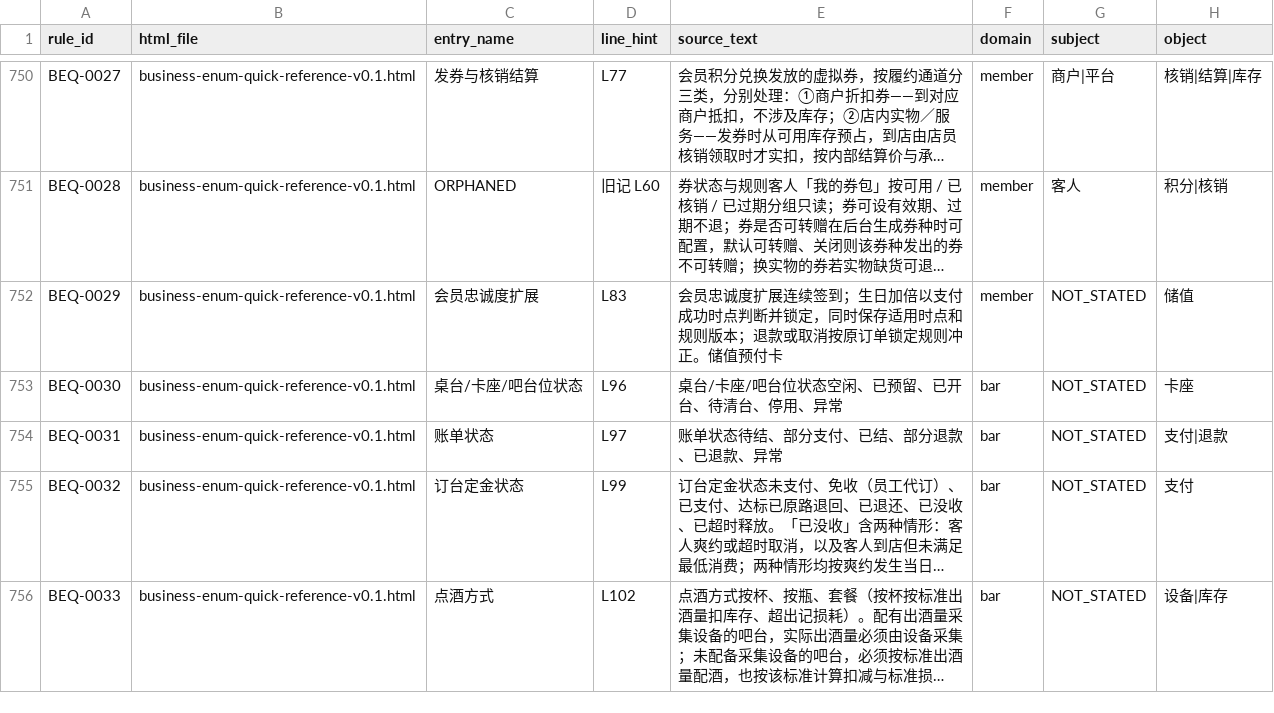
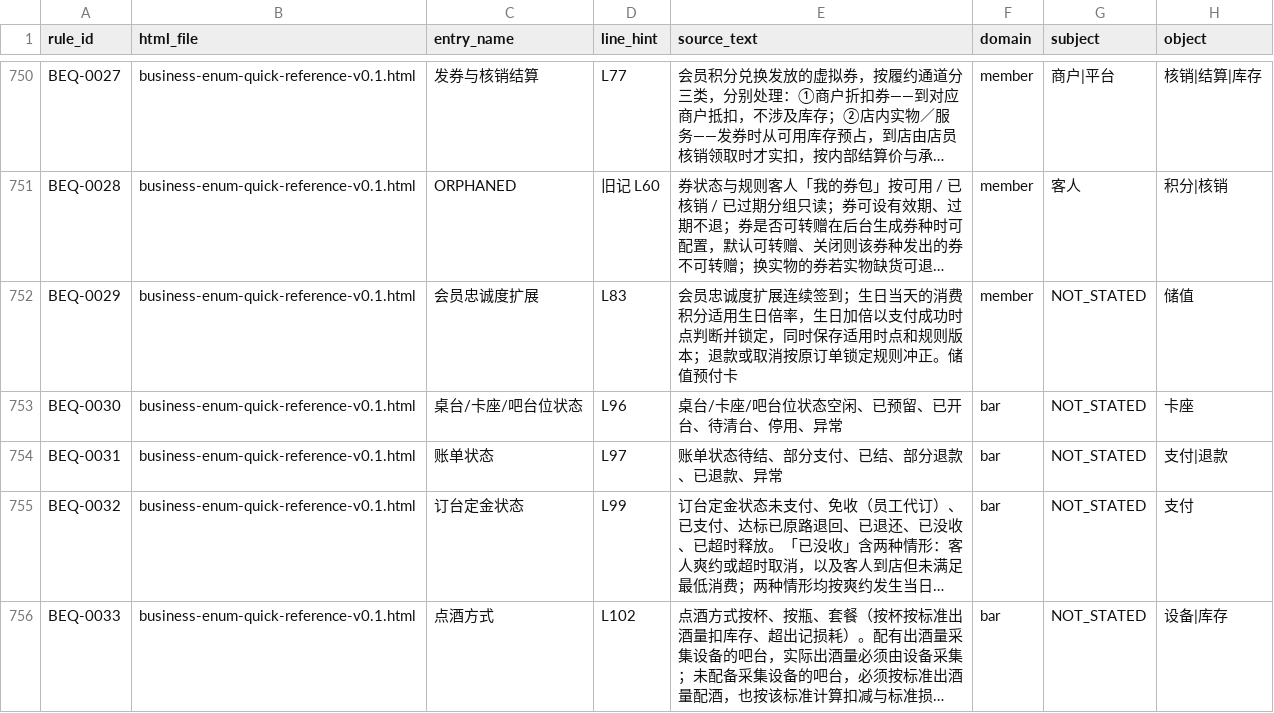
Before and after one commit to jxh1979/mall, a CSV file: docs/prd-audit/authority-rule-ledger.csv, drawn as a sheet; only a part is shown, gaps mark what is left out; long unchanged cells end in …; the diff covers the shown part only; the diff names each change by its address in the sheet, - before the commit and + after, or states it on an @@ line.

```diff
--- a/docs/prd-audit/authority-rule-ledger.csv
+++ b/docs/prd-audit/authority-rule-ledger.csv
-E752 (source_text): …到；生日加倍以支…
+E752 (source_text): …到；生日当天的消费积分适用生日倍率，生日加倍以支…
```
Also changed, not shown: 30 edited cells elsewhere in this file, 5 other files.
